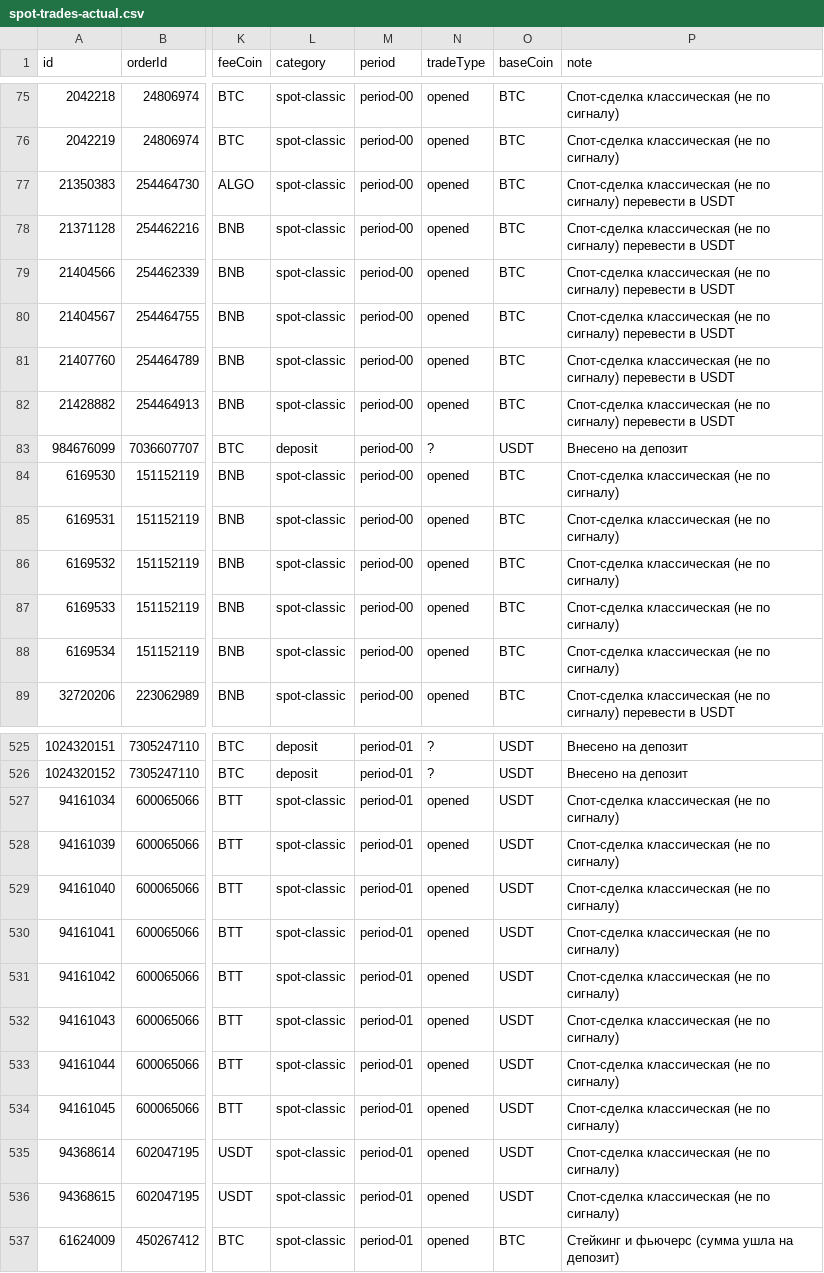
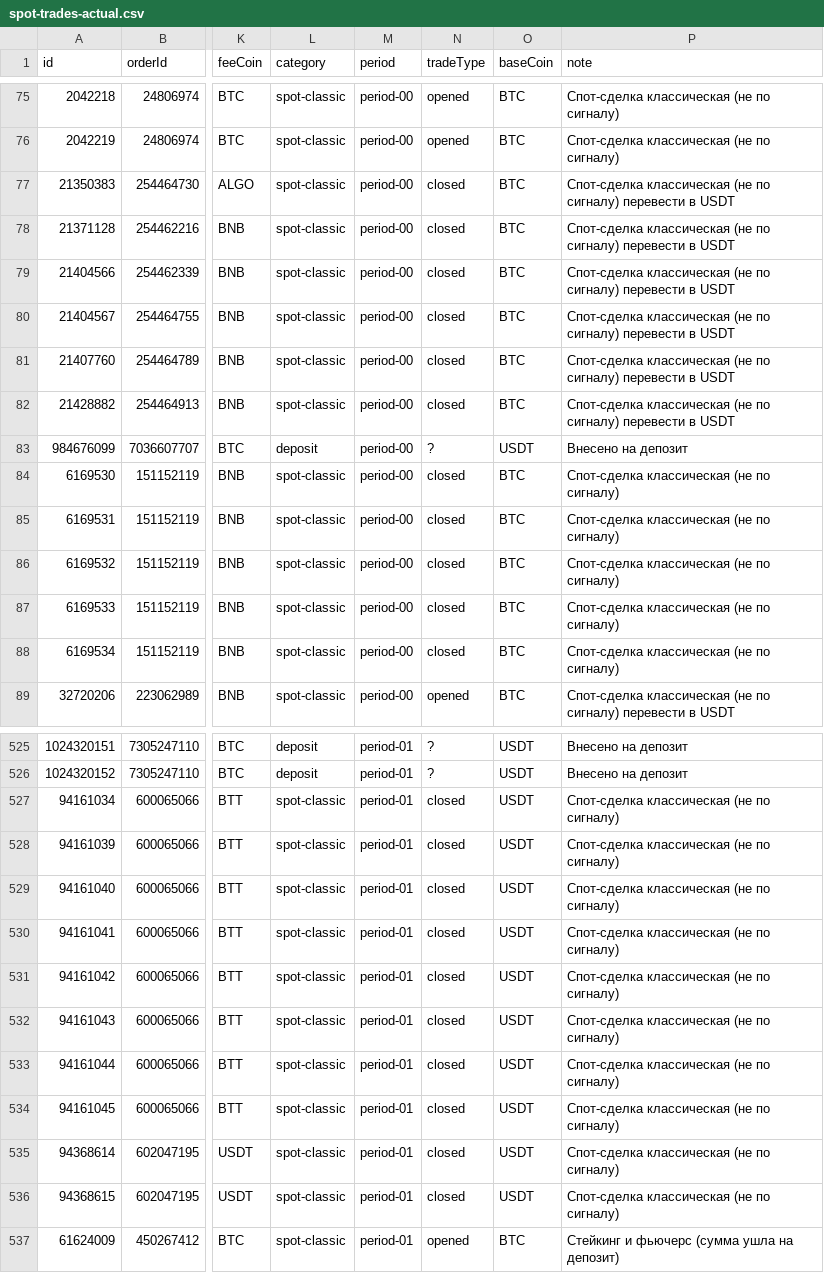
Before and after one commit to twelwet/b-billing, a CSV file: data/csv/spot-trades-actual.csv, drawn as a sheet; only a part is shown, gaps mark what is left out; the diff covers the shown part only; the diff names each change by its address in the sheet, - before the commit and + after, or states it on an @@ line.

Commit message:
update data #2

```diff
--- a/data/csv/spot-trades-actual.csv
+++ b/data/csv/spot-trades-actual.csv
-N77:N82 (tradeType): opened
+N77:N82 (tradeType): closed
-N84:N88 (tradeType): opened
+N84:N88 (tradeType): closed
-N527:N536 (tradeType): opened
+N527:N536 (tradeType): closed
```
Also changed, not shown: 17 edited cells elsewhere in this file, 1 other file.
